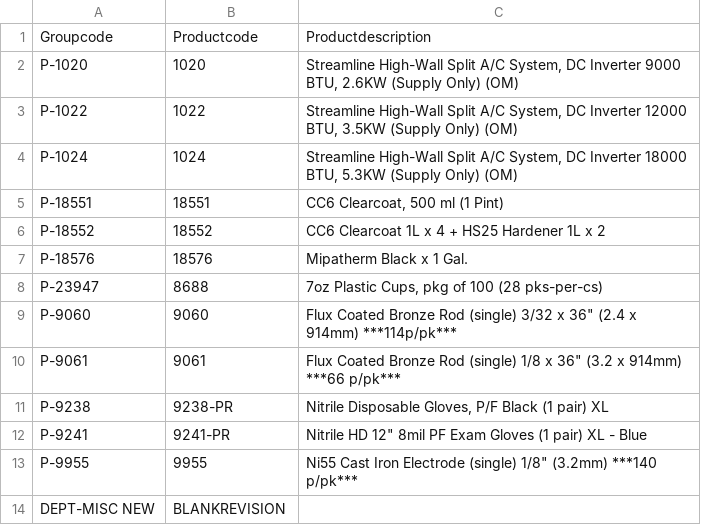
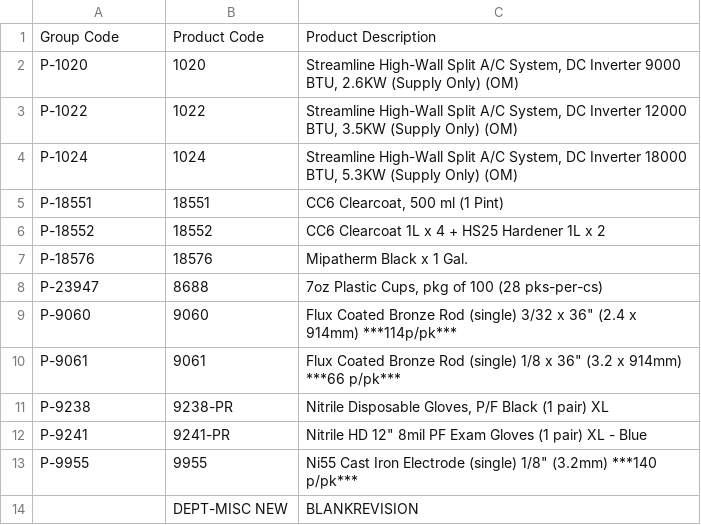
Before and after one commit to jeremy-morren/CsvSerializer, a CSV file: CsvSerializer/Test.csv, drawn as a sheet.

```diff
--- a/CsvSerializer/Test.csv
+++ b/CsvSerializer/Test.csv
@@ -1,2 +1,2 @@
-Groupcode,Productcode,Productdescription
+Group Code,Product Code,Product Description
 P-1020,1020,"Streamline High-Wall Split A/C System, DC Inverter 9000 BTU, 2.6KW (Supply Only) (OM)"
@@ -13,2 +13,2 @@ P-9241,9241-PR,"Nitrile HD 12"" 8mil PF Exam Gloves (1 pair) XL - Blue"
 P-9955,9955,"Ni55 Cast Iron Electrode (single) 1/8"" (3.2mm) ***140 p/pk***"
-DEPT-MISC NEW,BLANKREVISION,
+,DEPT-MISC NEW,BLANKREVISION,
```
Also changed, not shown: 3 other files.
